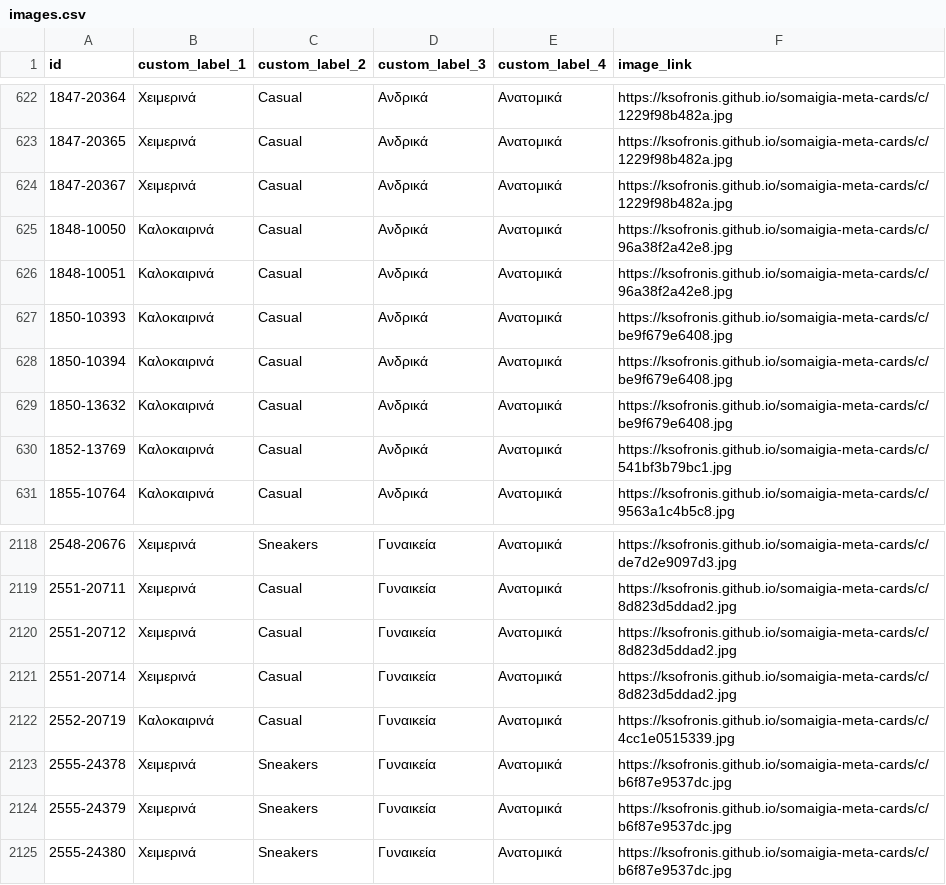
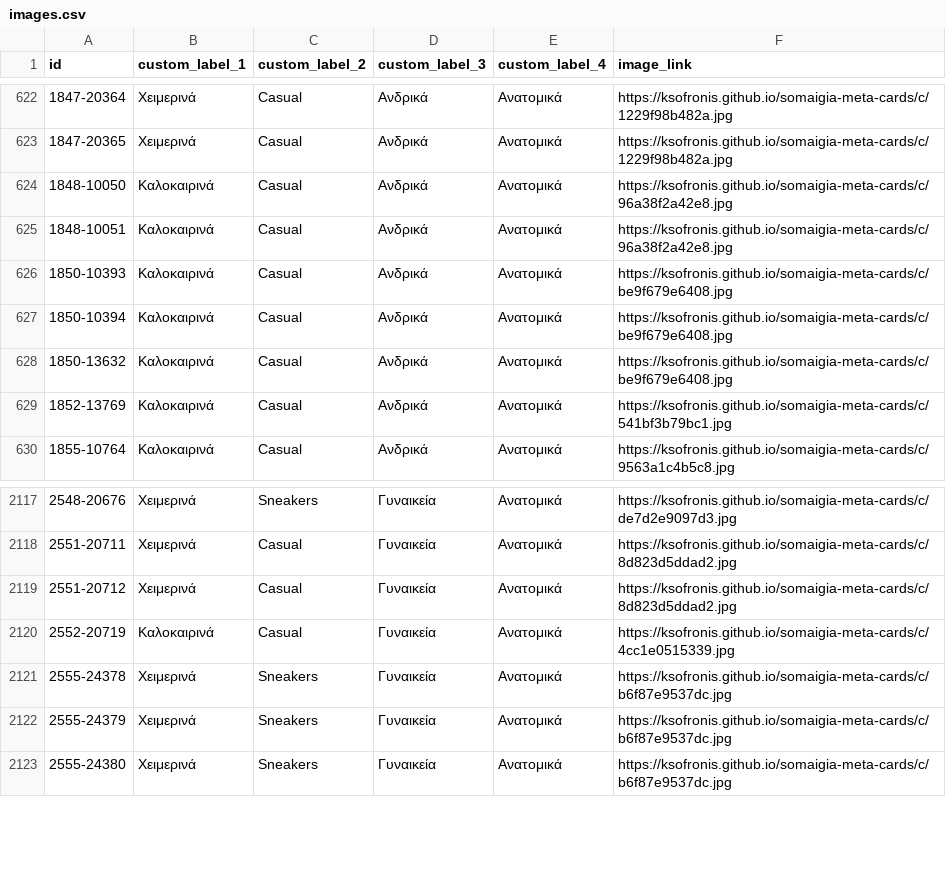
Before and after one commit to ksofronis/somaigia-meta-cards, a CSV file: feed/images.csv, drawn as a sheet; only a part is shown, gaps mark what is left out; the diff names each change by its address in the sheet, - before the commit and + after, or states it on an @@ line.

```diff
--- a/feed/images.csv
+++ b/feed/images.csv
-row 624: 1847-20367 | Χειμερινά | Casual | Ανδρικά | Ανατομικά | https://ksofronis.github.io/somaigia-meta-cards/c/1229f98b482a.jpg
-row 2121: 2551-20714 | Χειμερινά | Casual | Γυναικεία | Ανατομικά | https://ksofronis.github.io/somaigia-meta-cards/c/8d823d5ddad2.jpg
```
Also changed, not shown: feed/labels.csv, 2 other files.
